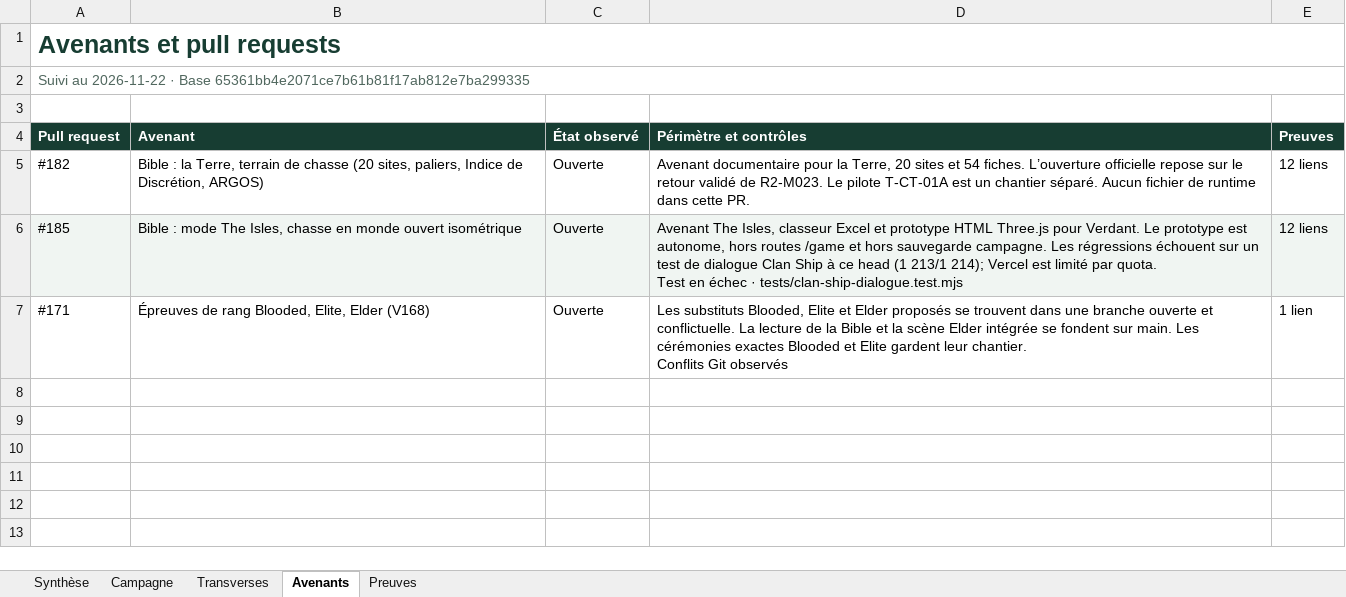
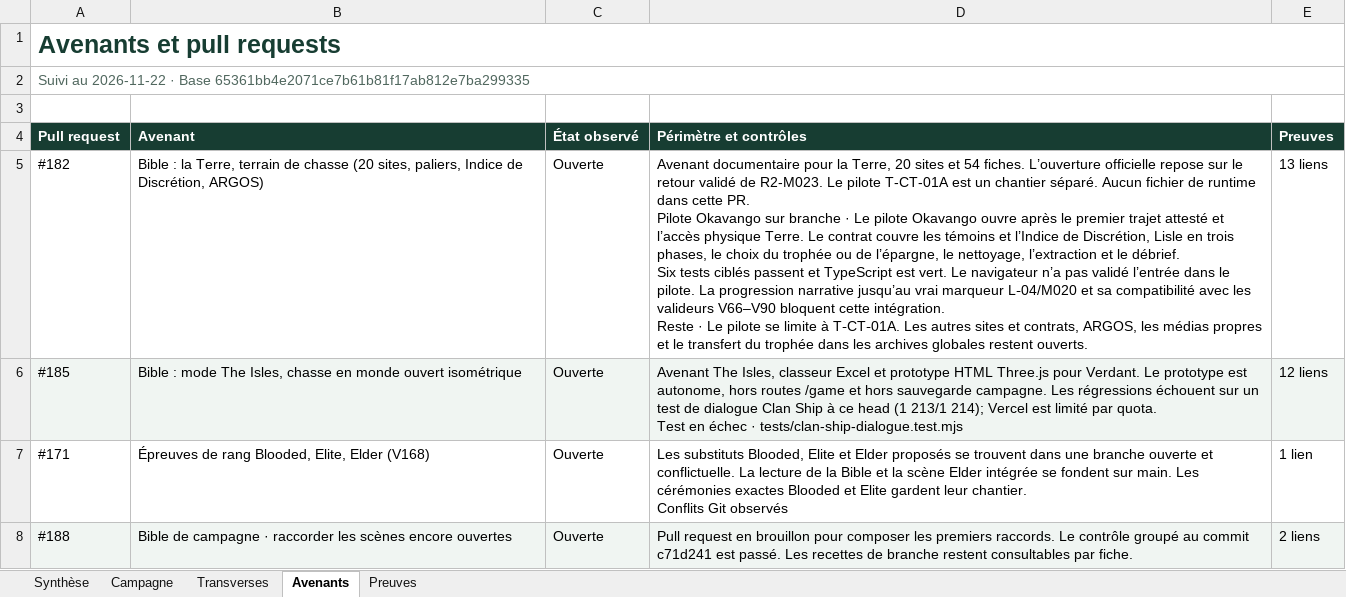
Before and after one commit to darknigthmare/yautja-la-longue-chasse, an Excel workbook: production/INVENTAIRE_BIBLE_20261122.xlsx, sheet Avenants, drawn as a sheet; values as stored, in another font and other column widths than the file's, no borders; ↵ is a line break in a cell; the diff names each change by its address in the sheet, - before the commit and + after, or states it on an @@ line.

```diff
--- a/production/INVENTAIRE_BIBLE_20261122.xlsx (sheet Avenants)
+++ b/production/INVENTAIRE_BIBLE_20261122.xlsx (sheet Avenants)
-D5 (Périmètre et contrôles): …cette PR.
+D5 (Périmètre et contrôles): …cette PR. ↵ Pilote Okavango sur branche · Le pilote Okavango ouvre après le premier trajet attesté et l’accès physique Terre. Le contrat couvre les témoins et l’Indice de Discrétion, Lisle en trois phases, le choix du trophée ou de l’épargne, le nettoyage, l’extraction et le débrief. ↵ Six tests ciblés passent et TypeScript est vert. Le navigateur n’a pas validé l’entrée dans le pilote. La progression narrative jusqu’au vrai marqueur L‑04/M020 et sa compatibilité avec les valideurs V66–V90 bloquent cette intégration. ↵ Reste · Le pilote se limite à T‑CT‑01A. Les autres sites et contrats, ARGOS, les médias propres et le transfert du trophée dans les archives globales restent ouverts.
-E5 (Preuves): 12 liens
+E5 (Preuves): 13 liens
+row 8: #188 | Bible de campagne · raccorder les scènes encore ouvertes | Ouverte | Pull request en brouillon pour composer les premiers raccords. Le contrôle groupé au commit c71d241 est passé. Les recettes de branche restent consultables par fiche. | 2 liens
```
Also changed, not shown: sheet Preuves, sheet Campagne, sheet Transverses, sheet Synthèse, 31 other files.
